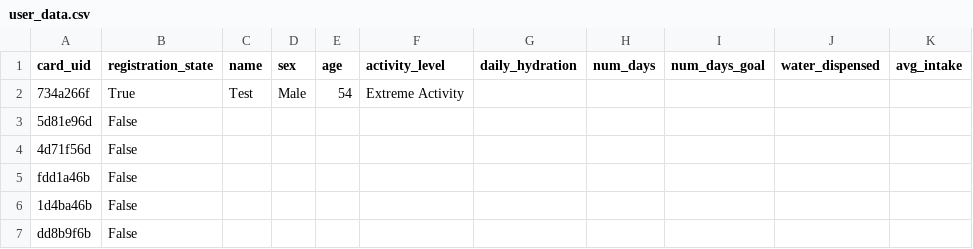
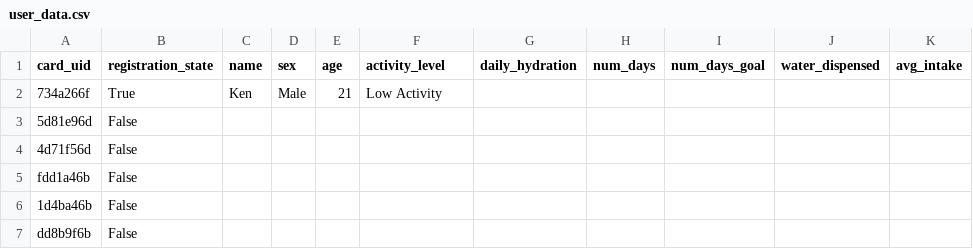
Before and after one commit to klee229/CS179J-Smart-Water-Station-Project, a CSV file: data/user_data.csv, drawn as a sheet.

Commit message:
add ability to change user setting
GUI Change User Settings Test
Fixes #23

```diff
--- a/data/user_data.csv
+++ b/data/user_data.csv
@@ -1,3 +1,3 @@
 card_uid,registration_state,name,sex,age,activity_level,daily_hydration,num_days,num_days_goal,water_dispensed,avg_intake
-734a266f,True,Test,Male,54,Extreme Activity, , , , ,
+734a266f,True,Ken,Male,21,Low Activity, , , , ,
 5d81e96d,False, , , , , , , , ,
```
Also changed, not shown: 3 other files.
